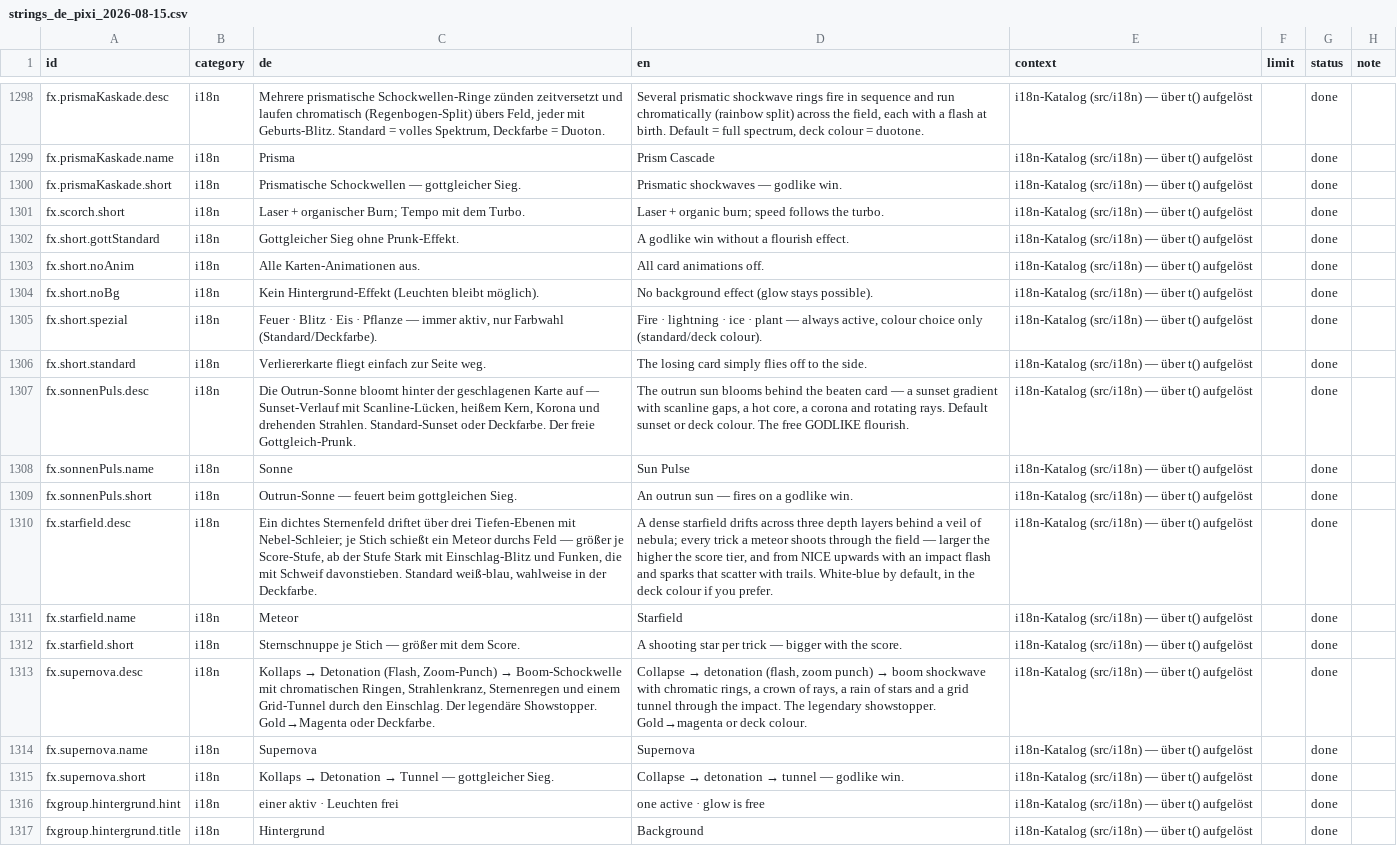
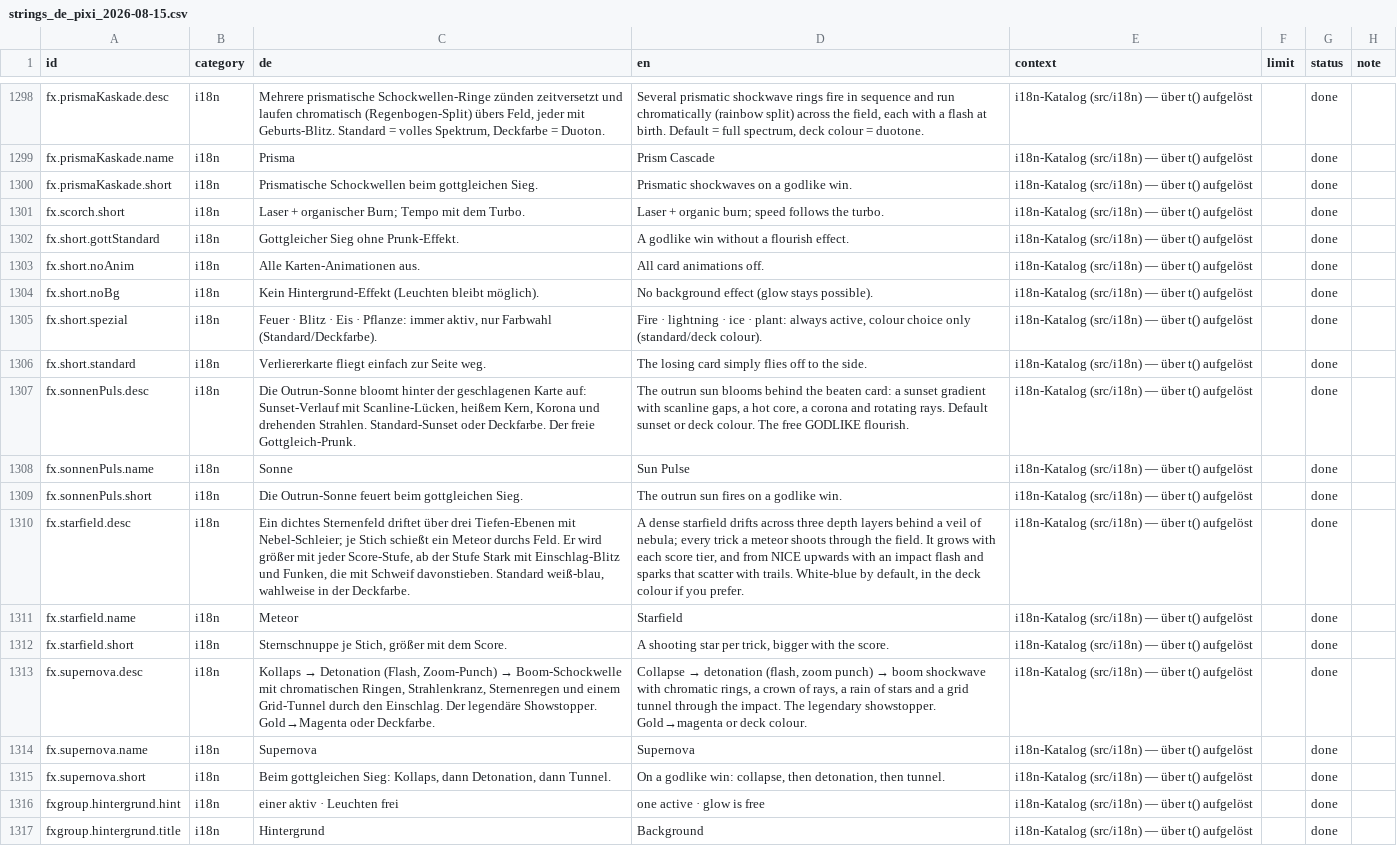
Before and after one commit to GitGudMonkeh/autostich, a CSV file: docs/localization/strings_de_pixi_2026-08-15.csv, drawn as a sheet; only a part is shown, gaps mark what is left out; the diff covers the shown part only; the diff names each change by its address in the sheet, - before the commit and + after, or states it on an @@ line.

```diff
--- a/docs/localization/strings_de_pixi_2026-08-15.csv
+++ b/docs/localization/strings_de_pixi_2026-08-15.csv
-C1300 (de): Prismatische Schockwellen — gottgleicher Sieg.
+C1300 (de): Prismatische Schockwellen beim gottgleichen Sieg.
-D1300 (en): Prismatic shockwaves — godlike win.
+D1300 (en): Prismatic shockwaves on a godlike win.
-C1305 (de): …Eis · Pflanze — immer aktiv,…
+C1305 (de): …Eis · Pflanze: immer aktiv,…
-D1305 (en): …ice · plant — always active,…
+D1305 (en): …ice · plant: always active,…
-C1307 (de): …geschlagenen Karte auf — Sunset-Verlauf mit…
+C1307 (de): …geschlagenen Karte auf: Sunset-Verlauf mit…
-D1307 (en): …the beaten card — a sunset…
+D1307 (en): …the beaten card: a sunset…
-C1309 (de): Outrun-Sonne — feuert beim…
+C1309 (de): Die Outrun-Sonne feuert beim…
-D1309 (en): An outrun sun — fires on a godlike win.
+D1309 (en): The outrun sun fires on a godlike win.
-C1310 (de): …Meteor durchs Feld — größer je Score-Stufe, ab…
+C1310 (de): …Meteor durchs Feld. Er wird größer mit jeder Score-Stufe, ab…
-D1310 (en): …through the field — larger the higher the score tier,…
+D1310 (en): …through the field. It grows with each score tier,…
-C1312 (de): Sternschnuppe je Stich — größer mit…
+C1312 (de): Sternschnuppe je Stich, größer mit…
-D1312 (en): …star per trick — bigger with…
+D1312 (en): …star per trick, bigger with…
@@ C1315 (de): Kollaps → Detonation → Tunnel — gottgleicher Sieg. → Beim gottgleichen Sieg: Kollaps, dann Detonation, dann Tunnel. @@
@@ D1315 (en): Collapse → detonation → tunnel — godlike win. → On a godlike win: collapse, then detonation, then tunnel. @@
```
Also changed, not shown: 46 edited cells elsewhere in this file, 7 other files.
